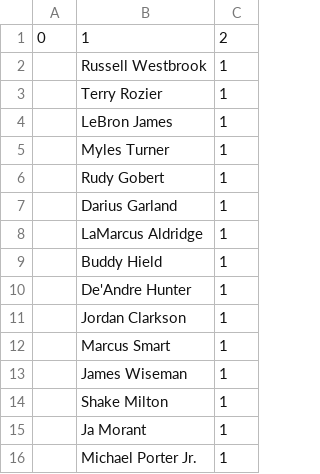
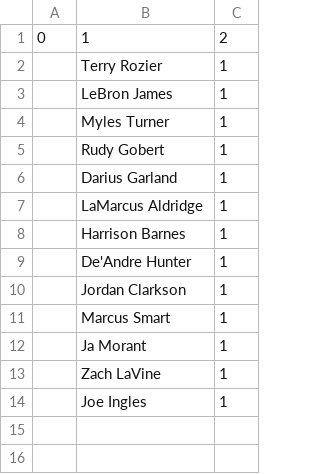
Before and after one commit to robgarbanati/fbb, a CSV file: alex_roster.csv, drawn as a sheet.

```diff
--- a/alex_roster.csv
+++ b/alex_roster.csv
@@ -1,3 +1,2 @@
 0,1,2
-,Russell Westbrook,1
 ,Terry Rozier,1
@@ -8,3 +7,3 @@
 ,LaMarcus Aldridge,1
-,Buddy Hield,1
+,Harrison Barnes,1
 ,De'Andre Hunter,1
@@ -12,5 +11,4 @@
 ,Marcus Smart,1
-,James Wiseman,1
-,Shake Milton,1
 ,Ja Morant,1
-,Michael Porter Jr.,1
+,Zach LaVine,1
+,Joe Ingles,1
```
Also changed, not shown: brandt_roster.csv, dylan_roster.csv, 17 other files.
